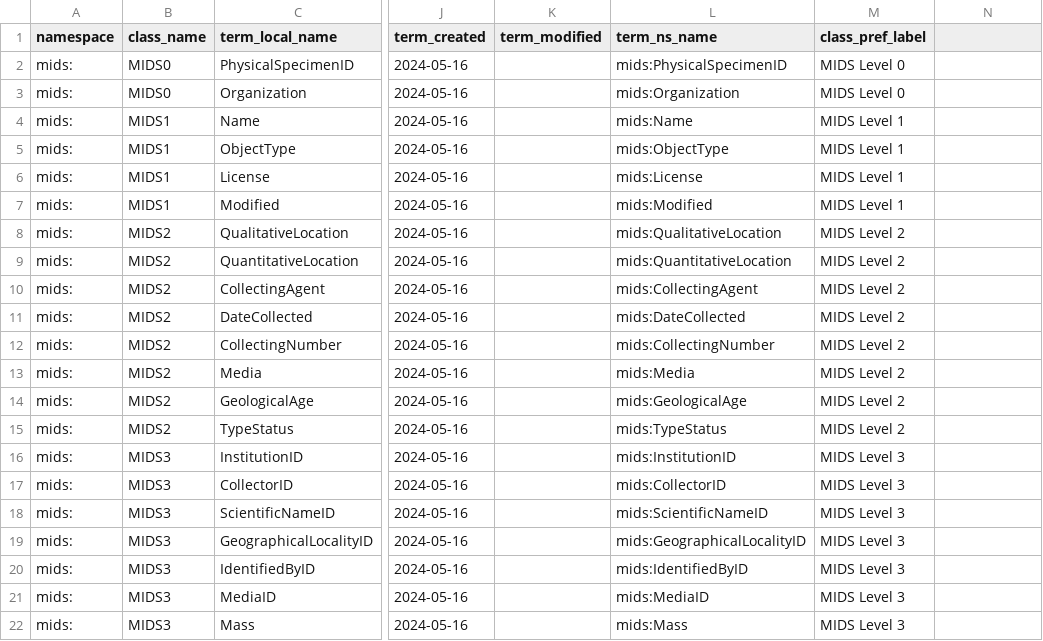
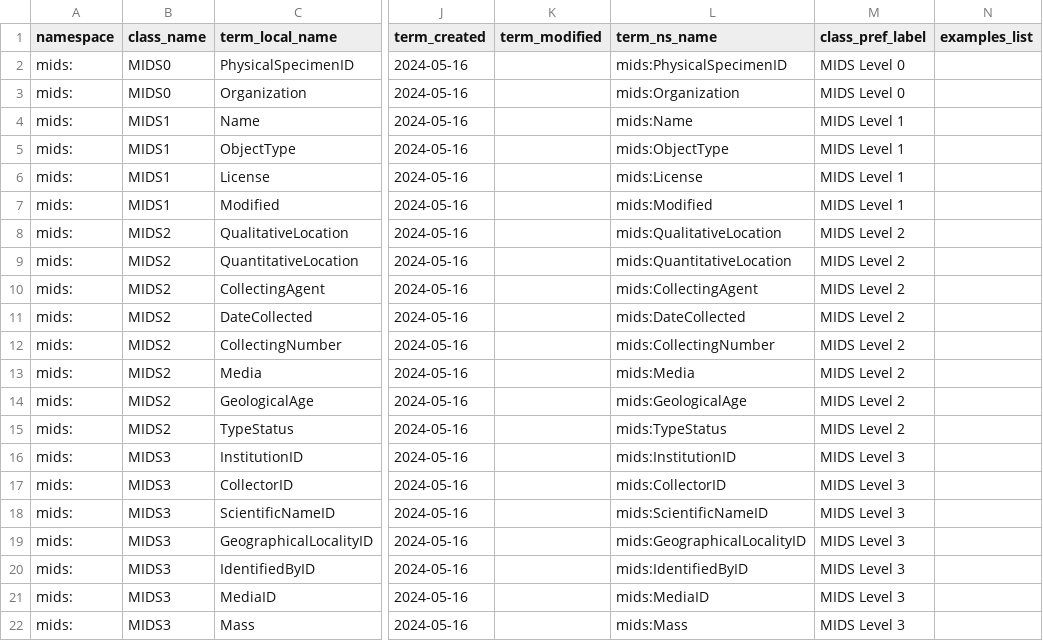
Before and after one commit to magpiedin/stadocgen-development, a TSV file: mids/app/data/output/information-elements.tsv, drawn as a sheet; only a part is shown, gaps mark what is left out; the diff names each change by its address in the sheet, - before the commit and + after, or states it on an @@ line.

```diff
--- a/mids/app/data/output/information-elements.tsv
+++ b/mids/app/data/output/information-elements.tsv
-N1: (empty)
+N1: examples_list
```
Also changed, not shown: mids/app/data/output/mappings.tsv, mids/app/data/output/master-list.tsv, 41 other files.
